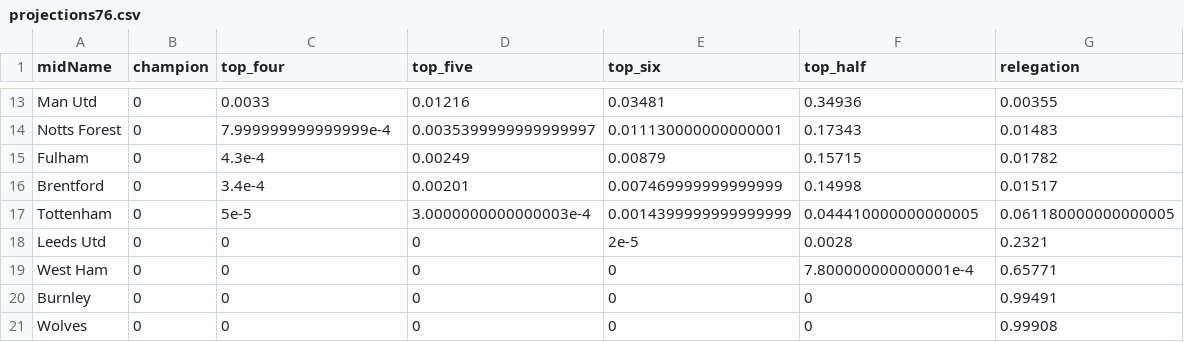
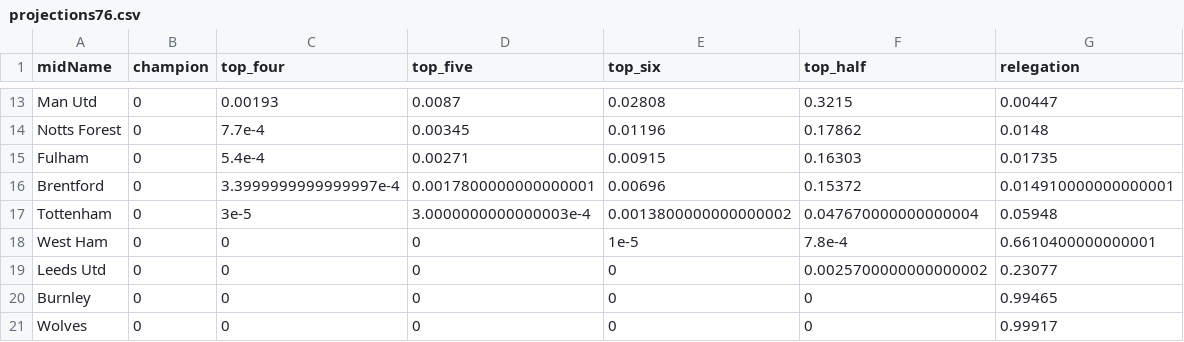
Before and after one commit to p0bs/PL-scan, a CSV file: projections76.csv, drawn as a sheet; only a part is shown, gaps mark what is left out; removed rows and columns are numbered as before the commit, all else as after; the diff covers the shown part only; the diff names each change by its address in the sheet, - before the commit and + after, or states it on an @@ line.

```diff
--- a/projections76.csv
+++ b/projections76.csv
-C13 (top_four): 0.0033
+C13 (top_four): 0.00193
-D13 (top_five): 0.01216
+D13 (top_five): 0.0087
-E13 (top_six): 0.03481
+E13 (top_six): 0.02808
-F13 (top_half): 0.34936
+F13 (top_half): 0.3215
-G13 (relegation): 0.00355
+G13 (relegation): 0.00447
-C14 (top_four): 7.999999999999999e-4
+C14 (top_four): 7.7e-4
-D14 (top_five): 0.0035399999999999997
+D14 (top_five): 0.00345
-E14 (top_six): 0.011130000000000001
+E14 (top_six): 0.01196
-F14 (top_half): 0.17343
+F14 (top_half): 0.17862
-G14 (relegation): 0.01483
+G14 (relegation): 0.0148
-C15 (top_four): 4.3e-4
+C15 (top_four): 5.4e-4
-D15 (top_five): 0.00249
+D15 (top_five): 0.00271
-E15 (top_six): 0.00879
+E15 (top_six): 0.00915
-F15 (top_half): 0.15715
+F15 (top_half): 0.16303
-G15 (relegation): 0.01782
+G15 (relegation): 0.01735
-C16 (top_four): 3.4e-4
+C16 (top_four): 3.3999999999999997e-4
-D16 (top_five): 0.00201
+D16 (top_five): 0.0017800000000000001
-E16 (top_six): 0.007469999999999999
+E16 (top_six): 0.00696
-F16 (top_half): 0.14998
+F16 (top_half): 0.15372
-G16 (relegation): 0.01517
+G16 (relegation): 0.014910000000000001
-C17 (top_four): 5e-5
+C17 (top_four): 3e-5
-E17 (top_six): 0.0014399999999999999
+E17 (top_six): 0.0013800000000000002
-F17 (top_half): 0.044410000000000005
+F17 (top_half): 0.047670000000000004
-G17 (relegation): 0.061180000000000005
+G17 (relegation): 0.05948
-row 18: Leeds Utd | 0 | 0 | 0 | 2e-5 | 0.0028 | 0.2321
-E18 (top_six): 0
+E18 (top_six): 1e-5
-F18 (top_half): 7.800000000000001e-4
+F18 (top_half): 7.8e-4
-G18 (relegation): 0.65771
+G18 (relegation): 0.6610400000000001
+row 19: Leeds Utd | 0 | 0 | 0 | 0 | 0.0025700000000000002 | 0.23077
-G20 (relegation): 0.99491
+G20 (relegation): 0.99465
-G21 (relegation): 0.99908
+G21 (relegation): 0.99917
```
Also changed, not shown: 59 edited cells elsewhere in this file, log.csv, projections19.csv, 3 other files.
